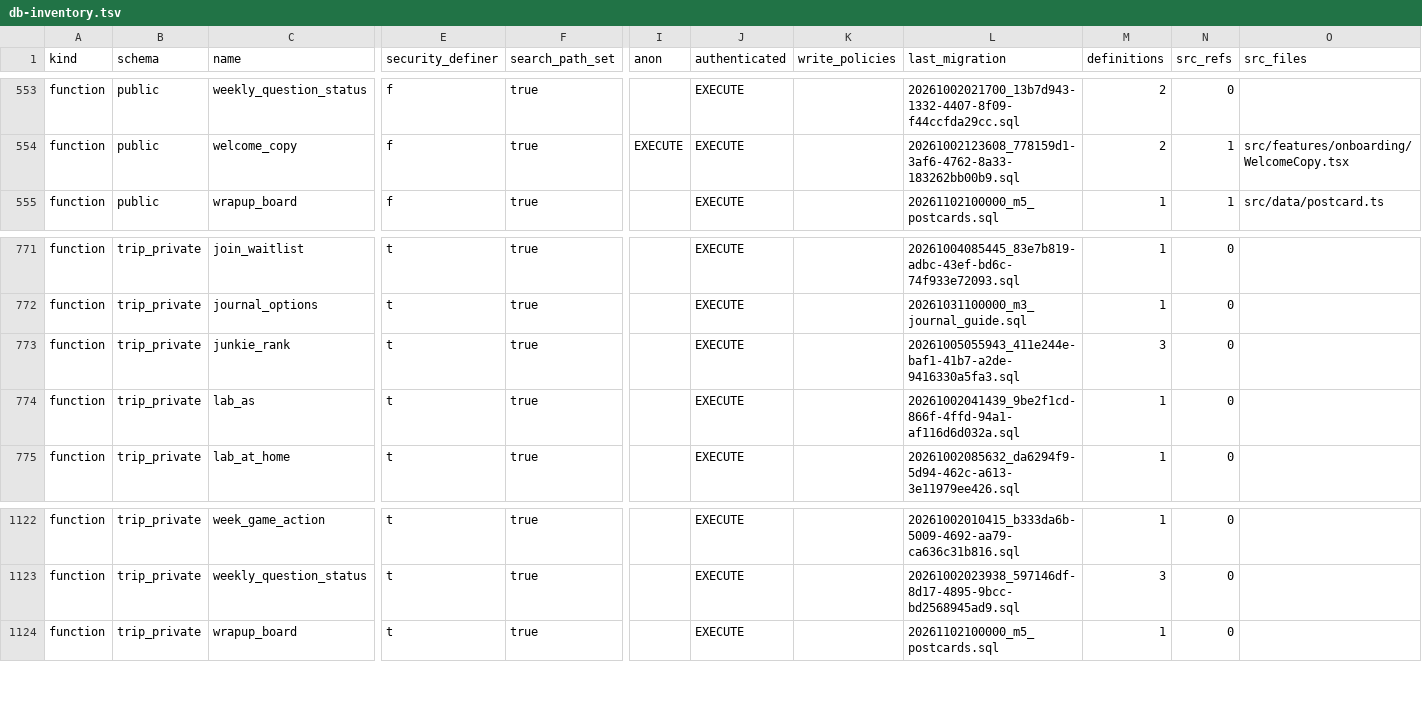
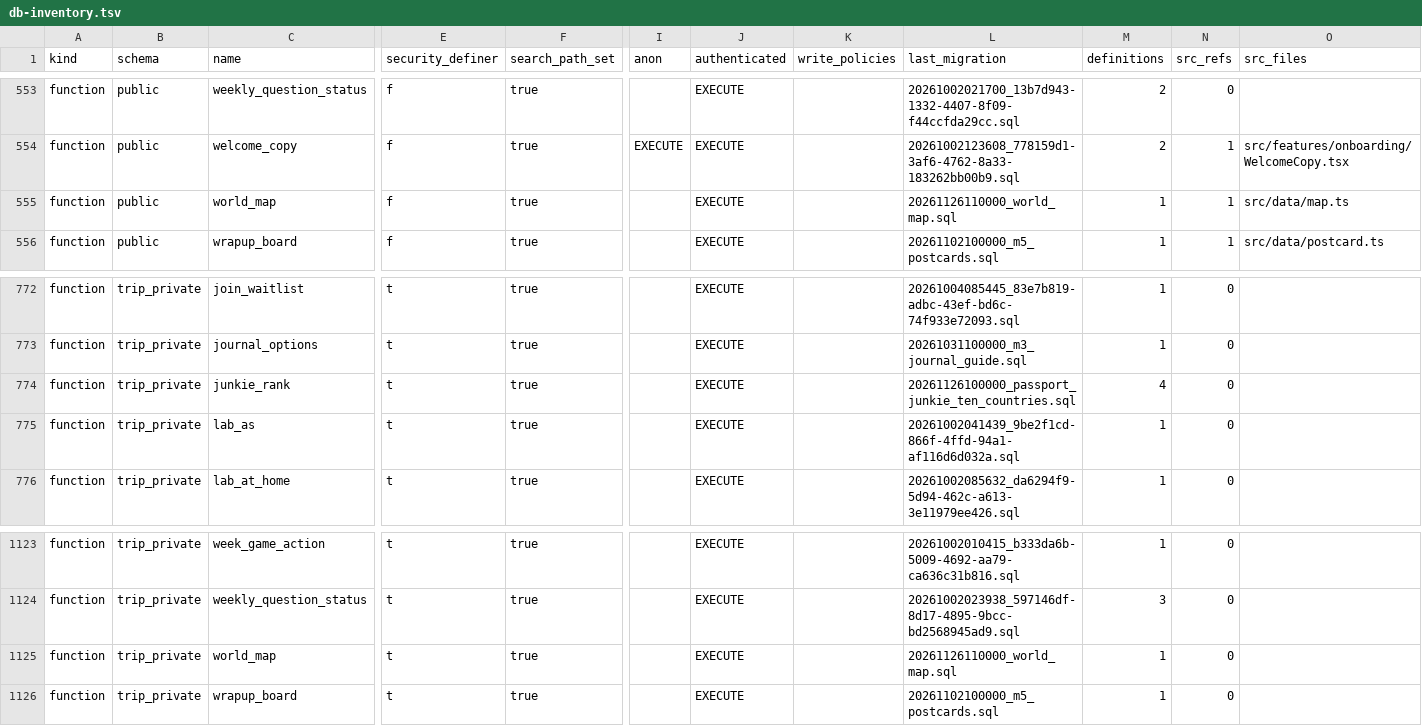
Before and after one commit to KAMALr80/Trip_bbtl, a TSV file: docs/inventory/db-inventory.tsv, drawn as a sheet; only a part is shown, gaps mark what is left out; addresses are those after the commit; rows hold the shown columns only; the diff names each change by its address in the sheet, - before the commit and + after, or states it on an @@ line.

```diff
--- a/docs/inventory/db-inventory.tsv
+++ b/docs/inventory/db-inventory.tsv
+row 555: function | public | world_map | f | true |  | EXECUTE |  | 20261126110000_world_map.sql | 1 | 1 | src/data/map.ts
-L774 (last_migration): 20261005055943_411e244e-baf1-41b7-a2de-9416330a5fa3.sql
+L774 (last_migration): 20261126100000_passport_junkie_ten_countries.sql
-M774 (definitions): 3
+M774 (definitions): 4
+row 1125: function | trip_private | world_map | t | true |  | EXECUTE |  | 20261126110000_world_map.sql | 1 | 0
```
Also changed, not shown: 32 other files.
